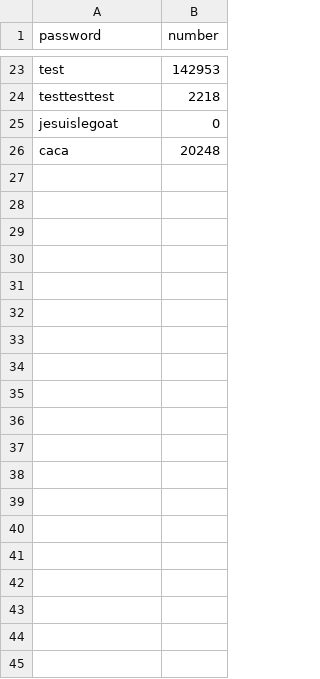
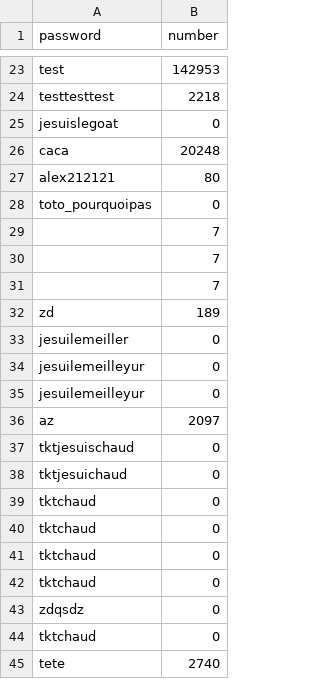
Before and after one commit to Alguardia/App-commercant, a CSV file: Semaine3/password/password_verif.csv, drawn as a sheet; only a part is shown, gaps mark what is left out; the diff names each change by its address in the sheet, - before the commit and + after, or states it on an @@ line.

```diff
--- a/Semaine3/password/password_verif.csv
+++ b/Semaine3/password/password_verif.csv
+row 27: alex212121 | 80
+row 28: toto_pourquoipas | 0
+row 29:  | 7
+row 30:  | 7
+row 31:  | 7
+row 32: zd | 189
+row 33: jesuilemeiller | 0
+row 34: jesuilemeilleyur | 0
+row 35: jesuilemeilleyur | 0
+row 36: az | 2097
+row 37: tktjesuischaud | 0
+row 38: tktjesuichaud | 0
+row 39: tktchaud | 0
+row 40: tktchaud | 0
+row 41: tktchaud | 0
+row 42: tktchaud | 0
+row 43: zdqsdz | 0
+row 44: tktchaud | 0
+row 45: tete | 2740
```
Also changed, not shown: 3 other files.
